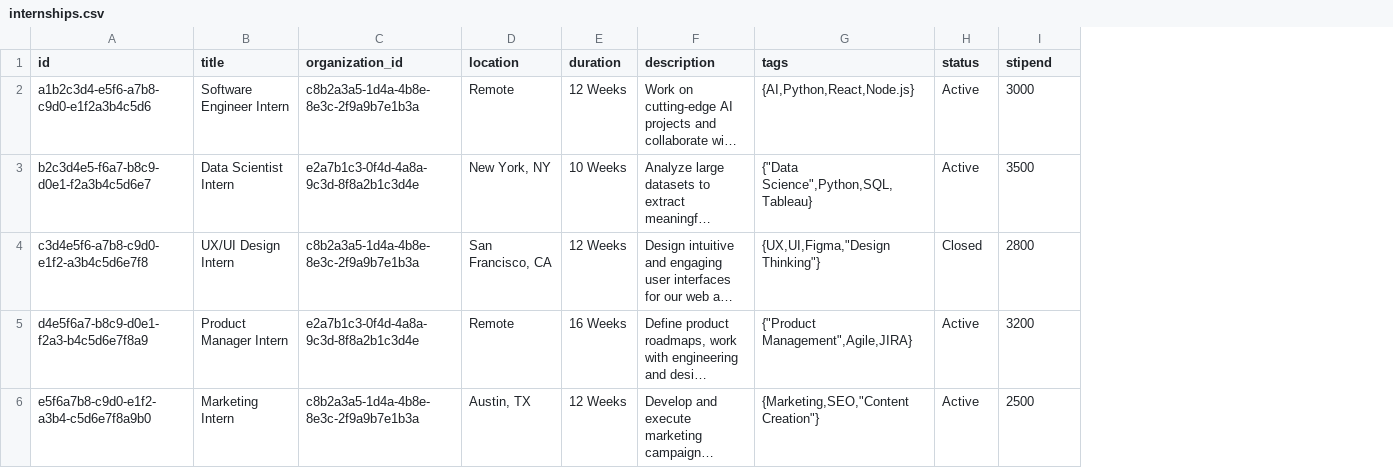
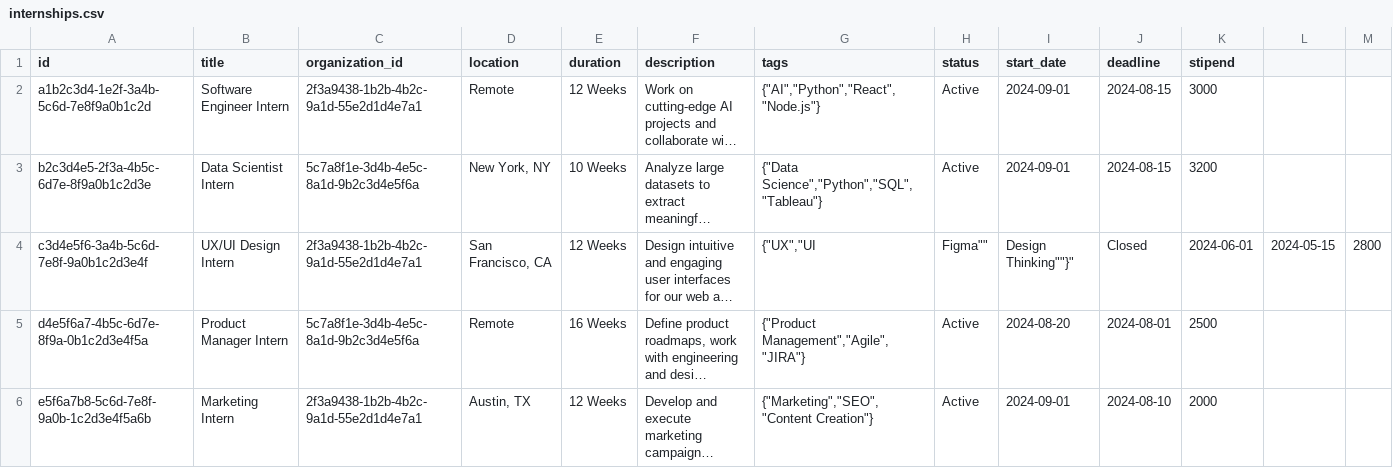
Before and after one commit to sihcareerbridge-ui/studio, a CSV file: supabase/seed_data/internships.csv, drawn as a sheet; long unchanged cells end in …; addresses are those after the commit; the diff names each change by its address in the sheet, - before the commit and + after, or states it on an @@ line.

```diff
--- a/supabase/seed_data/internships.csv
+++ b/supabase/seed_data/internships.csv
+column I (start_date), rows 2-6: 2024-09-01 | 2024-09-01 | Design Thinking""}" | 2024-08-20 | 2024-09-01
+column J (deadline), rows 2-6: 2024-08-15 | 2024-08-15 | Closed | 2024-08-01 | 2024-08-10
+column L, row 4: 2024-05-15
+column M, row 4: 2800
-A2 (id): a1b2c3d4-e5f6-a7b8-c9d0-e1f2a3b4c5d6
+A2 (id): a1b2c3d4-1e2f-3a4b-5c6d-7e8f9a0b1c2d
-C2 (organization_id): c8b2a3a5-1d4a-4b8e-8e3c-2f9a9b7e1b3a
+C2 (organization_id): 2f3a9438-1b2b-4b2c-9a1d-55e2d1d4e7a1
-G2 (tags): {AI,Python,React,Node.js}
+G2 (tags): {"AI","Python","React","Node.js"}
-A3 (id): b2c3d4e5-f6a7-b8c9-d0e1-f2a3b4c5d6e7
+A3 (id): b2c3d4e5-2f3a-4b5c-6d7e-8f9a0b1c2d3e
-C3 (organization_id): e2a7b1c3-0f4d-4a8a-9c3d-8f8a2b1c3d4e
+C3 (organization_id): 5c7a8f1e-3d4b-4e5c-8a1d-9b2c3d4e5f6a
-G3 (tags): {"Data Science",Python,SQL,Tableau}
+G3 (tags): {"Data Science","Python","SQL","Tableau"}
-K3 (stipend): 3500
+K3 (stipend): 3200
-A4 (id): c3d4e5f6-a7b8-c9d0-e1f2-a3b4c5d6e7f8
+A4 (id): c3d4e5f6-3a4b-5c6d-7e8f-9a0b1c2d3e4f
-C4 (organization_id): c8b2a3a5-1d4a-4b8e-8e3c-2f9a9b7e1b3a
+C4 (organization_id): 2f3a9438-1b2b-4b2c-9a1d-55e2d1d4e7a1
-G4 (tags): {UX,UI,Figma,"Design Thinking"}
+G4 (tags): {"UX","UI
-H4 (status): Closed
+H4 (status): Figma""
-K4 (stipend): 2800
+K4 (stipend): 2024-06-01
-A5 (id): d4e5f6a7-b8c9-d0e1-f2a3-b4c5d6e7f8a9
+A5 (id): d4e5f6a7-4b5c-6d7e-8f9a-0b1c2d3e4f5a
-C5 (organization_id): e2a7b1c3-0f4d-4a8a-9c3d-8f8a2b1c3d4e
+C5 (organization_id): 5c7a8f1e-3d4b-4e5c-8a1d-9b2c3d4e5f6a
-G5 (tags): {"Product Management",Agile,JIRA}
+G5 (tags): {"Product Management","Agile","JIRA"}
-K5 (stipend): 3200
+K5 (stipend): 2500
-A6 (id): e5f6a7b8-c9d0-e1f2-a3b4-c5d6e7f8a9b0
+A6 (id): e5f6a7b8-5c6d-7e8f-9a0b-1c2d3e4f5a6b
-C6 (organization_id): c8b2a3a5-1d4a-4b8e-8e3c-2f9a9b7e1b3a
+C6 (organization_id): 2f3a9438-1b2b-4b2c-9a1d-55e2d1d4e7a1
-G6 (tags): {Marketing,SEO,"Content Creation"}
+G6 (tags): {"Marketing","SEO","Content Creation"}
-K6 (stipend): 2500
+K6 (stipend): 2000
```
Also changed, not shown: supabase/seed_data/applications.csv, supabase/seed_data/content_blocks.csv, 7 other files.
